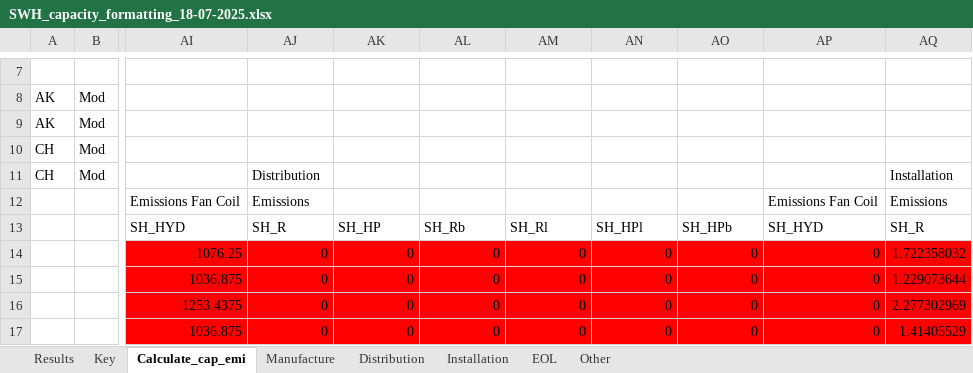
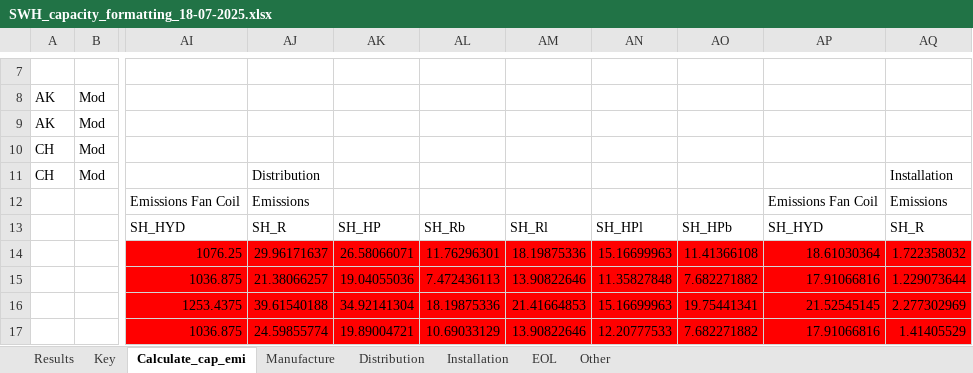
Before and after one commit to pxgo17/EECA_SWH_LCA, an Excel workbook: excel/SWH_capacity_formatting_18-07-2025.xlsx, sheet Calculate_cap_emi, drawn as a sheet; only a part is shown, gaps mark what is left out; values as stored, in another font and other column widths than the file's, no borders; the diff covers the shown part only; the diff names each change by its address in the sheet, - before the commit and + after, or states it on an @@ line.

```diff
--- a/excel/SWH_capacity_formatting_18-07-2025.xlsx (sheet Calculate_cap_emi)
+++ b/excel/SWH_capacity_formatting_18-07-2025.xlsx (sheet Calculate_cap_emi)
-AJ14: 0
+AJ14: 29.96171637
-AK14: 0
+AK14: 26.58066071
-AL14: 0
+AL14: 11.76296301
-AM14: 0
+AM14: 18.19875336
-AN14: 0
+AN14: 15.16699963
-AO14: 0
+AO14: 11.41366108
-AP14: 0
+AP14: 18.61030364
-AJ15: 0
+AJ15: 21.38066257
-AK15: 0
+AK15: 19.04055036
-AL15: 0
+AL15: 7.472436113
-AM15: 0
+AM15: 13.90822646
-AN15: 0
+AN15: 11.35827848
-AO15: 0
+AO15: 7.682271882
-AP15: 0
+AP15: 17.91066816
-AJ16: 0
+AJ16: 39.61540188
-AK16: 0
+AK16: 34.92141304
-AL16: 0
+AL16: 18.19875336
-AM16: 0
+AM16: 21.41664853
-AN16: 0
+AN16: 15.16699963
-AO16: 0
+AO16: 19.75441341
-AP16: 0
+AP16: 21.52545145
-AJ17: 0
+AJ17: 24.59855774
-AK17: 0
+AK17: 19.89004721
-AL17: 0
+AL17: 10.69033129
-AM17: 0
+AM17: 13.90822646
-AN17: 0
+AN17: 12.20777533
-AO17: 0
+AO17: 7.682271882
-AP17: 0
+AP17: 17.91066816
```
Also changed, not shown: 28 edited cells elsewhere in this sheet, sheet Results, sheet Distribution, sheet Manufacture, data/processed/lca/appliance embedded emissions incl. multisplits.xlsx, 15 other files.
